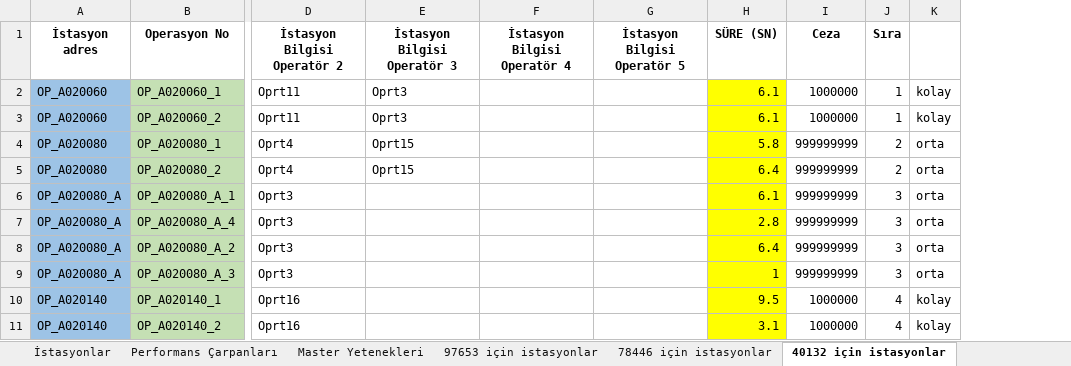
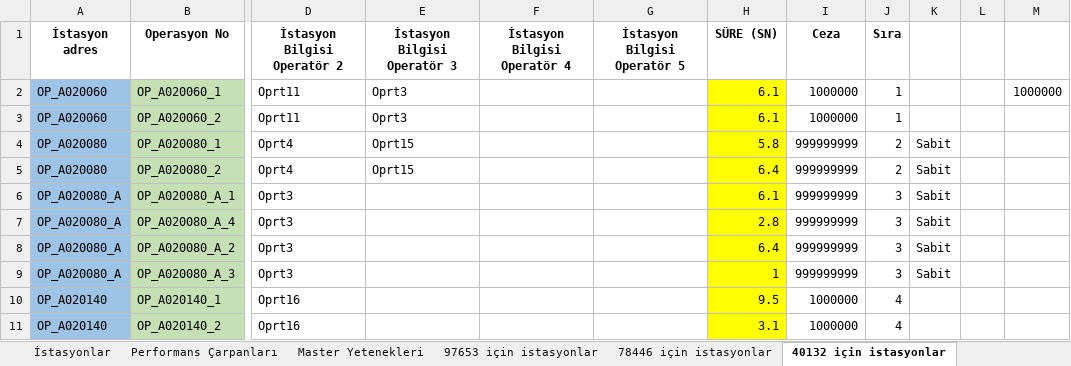
Before and after one commit to kaang457/end497, an Excel workbook: backend/Üretim Dataları.xlsx, sheet 40132 için istasyonlar, drawn as a sheet; only a part is shown, gaps mark what is left out; values as stored, in another font and other column widths than the file's, no borders; removed rows and columns are numbered as before the commit, all else as after; the diff names each change by its address in the sheet, - before the commit and + after, or states it on an @@ line.

```diff
--- a/backend/Üretim Dataları.xlsx (sheet 40132 için istasyonlar)
+++ b/backend/Üretim Dataları.xlsx (sheet 40132 için istasyonlar)
-column K, rows 2-11: kolay | kolay | orta | orta | orta | orta | orta | orta | kolay | kolay
+column K, rows 4-9: all Sabit
+column L, empty
+column M, row 2: 1000000
```
Also changed, not shown: sheet 78446 için istasyonlar, sheet İstasyonlar, sheet 77514 için istasyonlar, sheet 78472 için istasyonlar, sheet 97653 için istasyonlar, sheet 77558 için istasyonlar, 5 other files.
